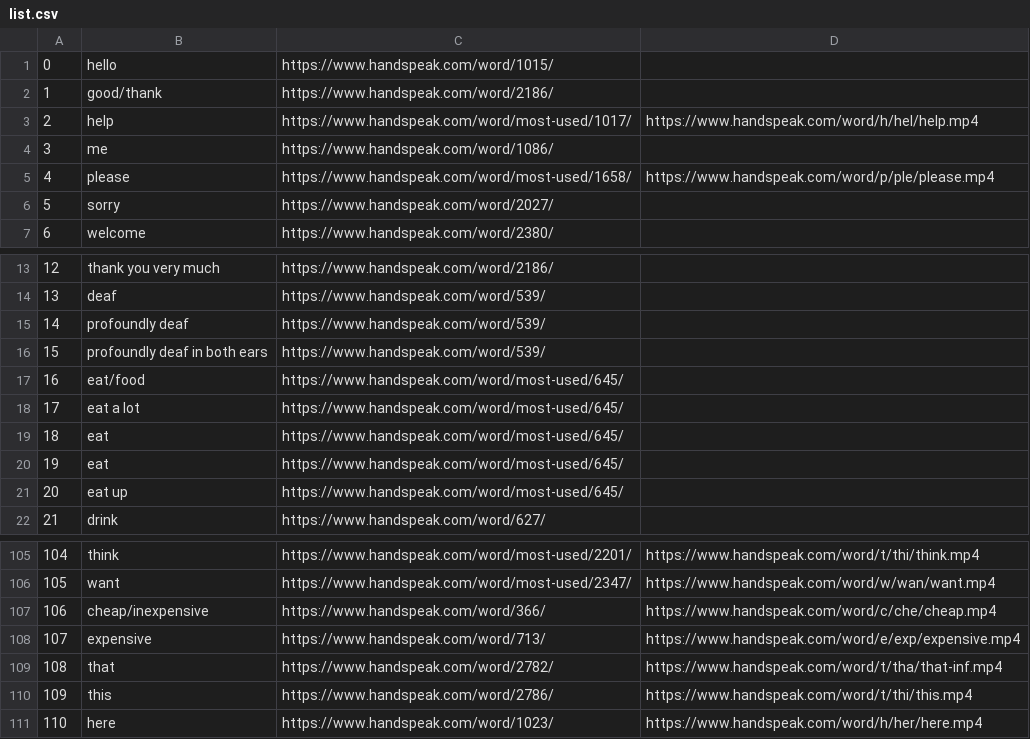
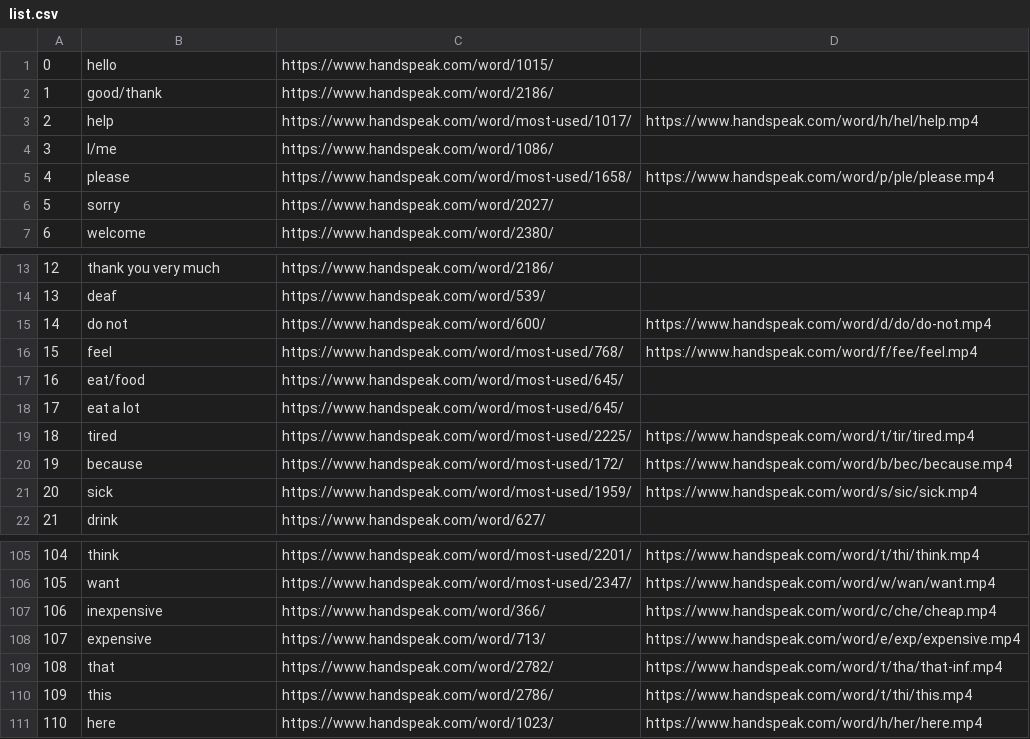
Before and after one commit to AlpacaMoon/sign-language-recognition, a CSV file: reference/list.csv, drawn as a sheet; only a part is shown, gaps mark what is left out.

```diff
--- a/reference/list.csv
+++ b/reference/list.csv
@@ -3,3 +3,3 @@
 2,help,https://www.handspeak.com/word/most-used/1017/,https://www.handspeak.com/word/h/hel/help.mp4
-3,me,https://www.handspeak.com/word/1086/
+3,I/me,https://www.handspeak.com/word/1086/
 4,please,https://www.handspeak.com/word/most-used/1658/,https://www.handspeak.com/word/p/ple/please.mp4
@@ -14,9 +14,9 @@
 13,deaf,https://www.handspeak.com/word/539/
-14,profoundly deaf,https://www.handspeak.com/word/539/
-15,profoundly deaf in both ears,https://www.handspeak.com/word/539/
+14,do not,https://www.handspeak.com/word/600/,https://www.handspeak.com/word/d/do/do-not.mp4
+15,feel,https://www.handspeak.com/word/most-used/768/,https://www.handspeak.com/word/f/fee/feel.mp4
 16,eat/food,https://www.handspeak.com/word/most-used/645/
 17,eat a lot,https://www.handspeak.com/word/most-used/645/
-18,eat,https://www.handspeak.com/word/most-used/645/
-19,eat,https://www.handspeak.com/word/most-used/645/
-20,eat up,https://www.handspeak.com/word/most-used/645/
+18,tired,https://www.handspeak.com/word/most-used/2225/,https://www.handspeak.com/word/t/tir/tired.mp4
+19,because,https://www.handspeak.com/word/most-used/172/,https://www.handspeak.com/word/b/bec/because.mp4
+20,sick,https://www.handspeak.com/word/most-used/1959/,https://www.handspeak.com/word/s/sic/sick.mp4
 21,drink,https://www.handspeak.com/word/627/
@@ -106,3 +106,3 @@
 105,want,https://www.handspeak.com/word/most-used/2347/,https://www.handspeak.com/word/w/wan/want.mp4
-106,cheap/inexpensive,https://www.handspeak.com/word/366/,https://www.handspeak.com/word/c/che/cheap.mp4
+106,inexpensive,https://www.handspeak.com/word/366/,https://www.handspeak.com/word/c/che/cheap.mp4
 107,expensive,https://www.handspeak.com/word/713/,https://www.handspeak.com/word/e/exp/expensive.mp4
```
Also changed, not shown: 9 other files.
